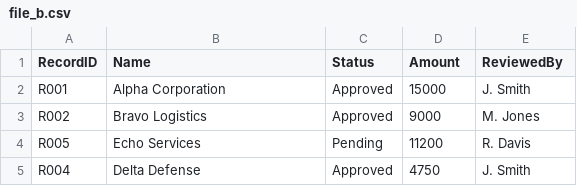
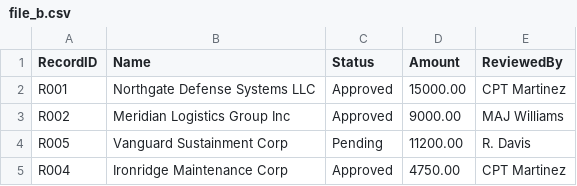
Before and after one commit to RichieGarafola/DeltaAnalysis, a CSV file: sample_data/file_b.csv, drawn as a sheet.

```diff
--- a/sample_data/file_b.csv
+++ b/sample_data/file_b.csv
@@ -1,5 +1,5 @@
 RecordID,Name,Status,Amount,ReviewedBy
-R001,Alpha Corporation,Approved,15000,J. Smith
-R002,Bravo Logistics,Approved,9000,M. Jones
-R005,Echo Services,Pending,11200,R. Davis
-R004,Delta Defense,Approved,4750,J. Smith
+R001,Northgate Defense Systems LLC,Approved,15000.00,CPT Martinez
+R002,Meridian Logistics Group Inc,Approved,9000.00,MAJ Williams
+R005,Vanguard Sustainment Corp,Pending,11200.00,R. Davis
+R004,Ironridge Maintenance Corp,Approved,4750.00,CPT Martinez
```
Also changed, not shown: sample_data/file_a.csv, sample_data/sample_a.csv, 9 other files.
